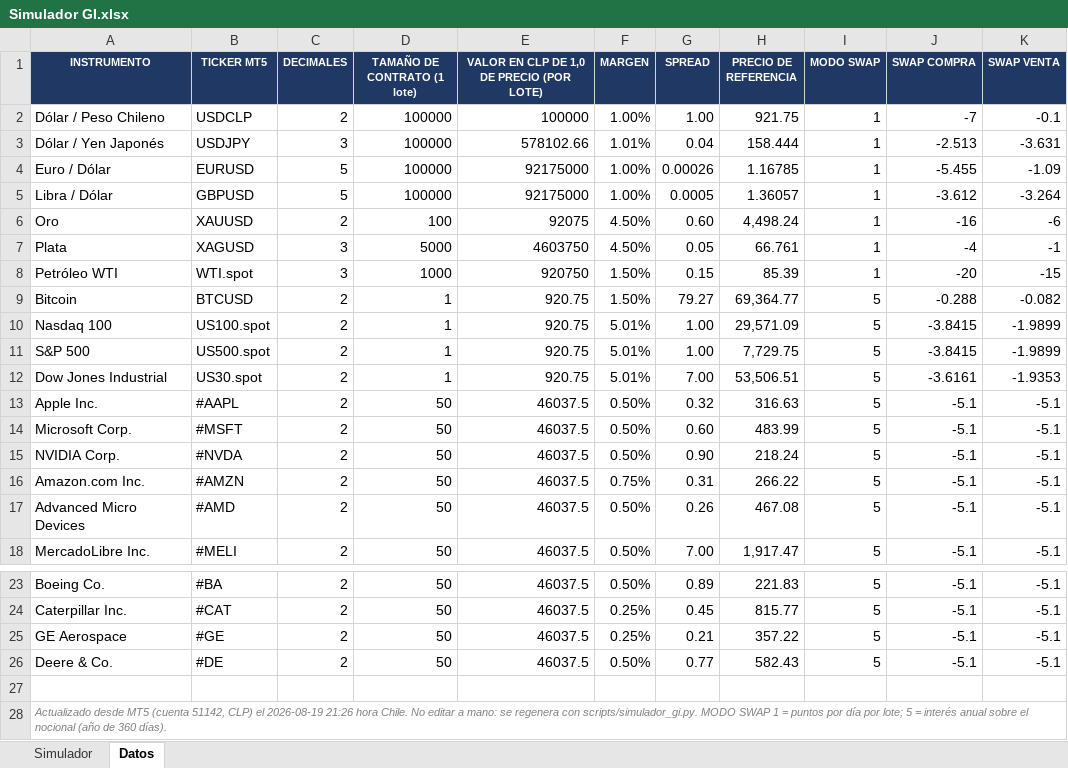
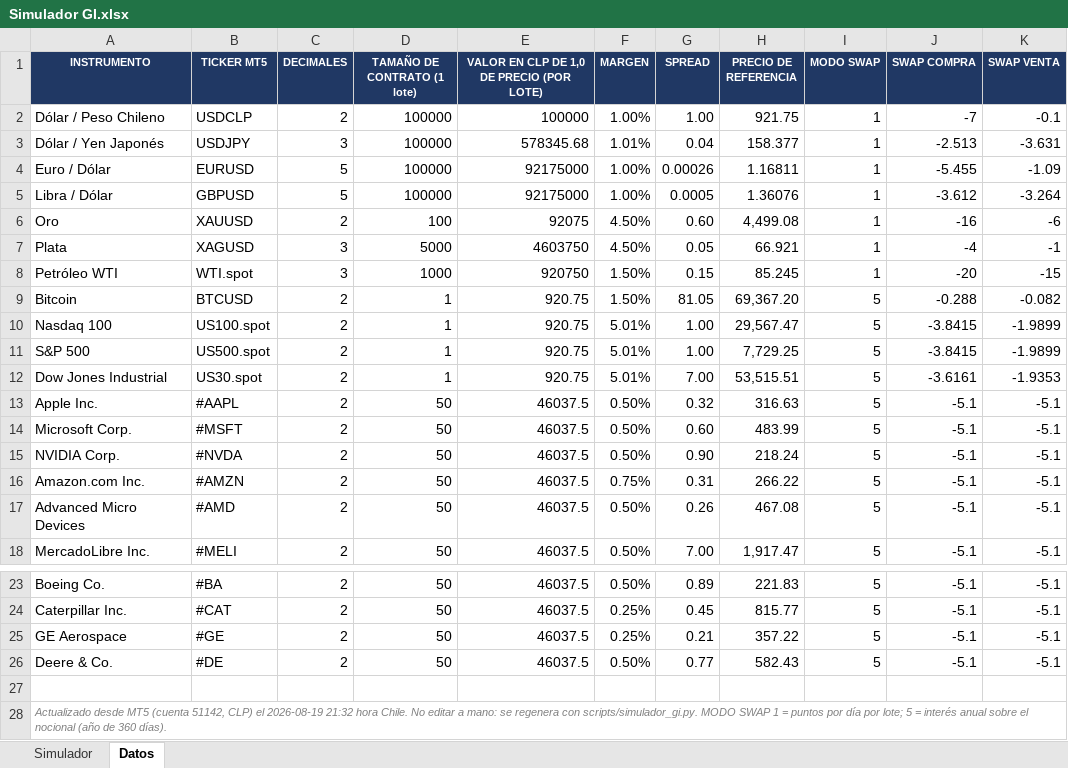
Before and after one commit to ramaDben/grupo-analisis-mercado, an Excel workbook: calculadoras excel/Simulador GI.xlsx, sheet Datos, drawn as a sheet; only a part is shown, gaps mark what is left out; values as stored, in another font and other column widths than the file's, no borders; the diff names each change by its address in the sheet, - before the commit and + after, or states it on an @@ line.

```diff
--- a/calculadoras excel/Simulador GI.xlsx (sheet Datos)
+++ b/calculadoras excel/Simulador GI.xlsx (sheet Datos)
-E3: 578102.66
+E3: 578345.68
-H3 (PRECIO DE REFERENCIA): 158.444
+H3 (PRECIO DE REFERENCIA): 158.377
-H4 (PRECIO DE REFERENCIA): 1.16785
+H4 (PRECIO DE REFERENCIA): 1.16811
-H5 (PRECIO DE REFERENCIA): 1.36057
+H5 (PRECIO DE REFERENCIA): 1.36076
-H6 (PRECIO DE REFERENCIA): 4,498.24
+H6 (PRECIO DE REFERENCIA): 4,499.08
-H7 (PRECIO DE REFERENCIA): 66.761
+H7 (PRECIO DE REFERENCIA): 66.921
-H8 (PRECIO DE REFERENCIA): 85.39
+H8 (PRECIO DE REFERENCIA): 85.245
-G9 (SPREAD): 79.27
+G9 (SPREAD): 81.05
-H9 (PRECIO DE REFERENCIA): 69,364.77
+H9 (PRECIO DE REFERENCIA): 69,367.20
-H10 (PRECIO DE REFERENCIA): 29,571.09
+H10 (PRECIO DE REFERENCIA): 29,567.47
-H11 (PRECIO DE REFERENCIA): 7,729.75
+H11 (PRECIO DE REFERENCIA): 7,729.25
-H12 (PRECIO DE REFERENCIA): 53,506.51
+H12 (PRECIO DE REFERENCIA): 53,515.51
-A28 (INSTRUMENTO): …el 2026-08-19 21:26 hora Chile.…
+A28 (INSTRUMENTO): …el 2026-08-19 21:32 hora Chile.…
```
Also changed, not shown: sheet Simulador, 2 other files.
